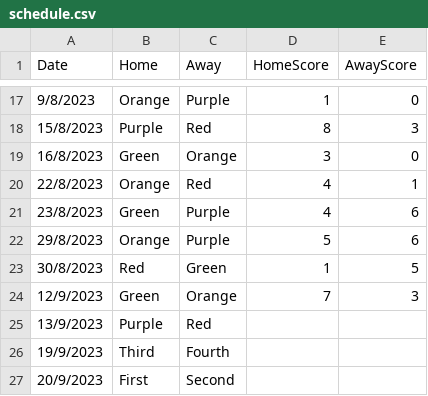
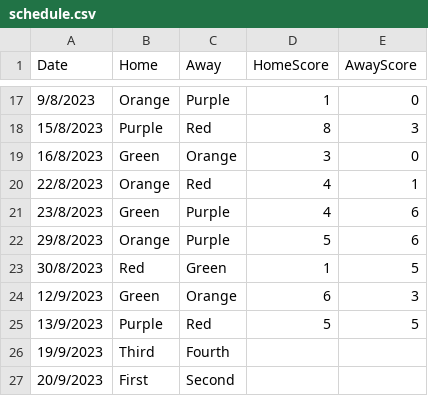
Before and after one commit to goddard-soccer/goddard-soccer.github.io, a CSV file: _data/schedule.csv, drawn as a sheet; only a part is shown, gaps mark what is left out.

Commit message:
scores

```diff
--- a/_data/schedule.csv
+++ b/_data/schedule.csv
@@ -23,4 +23,4 @@ Date,Home,Away,HomeScore,AwayScore
 30/8/2023,Red,Green,1,5
-12/9/2023,Green,Orange,7,3
-13/9/2023,Purple,Red
+12/9/2023,Green,Orange,6,3
+13/9/2023,Purple,Red,5,5
 19/9/2023,Third,Fourth
```
